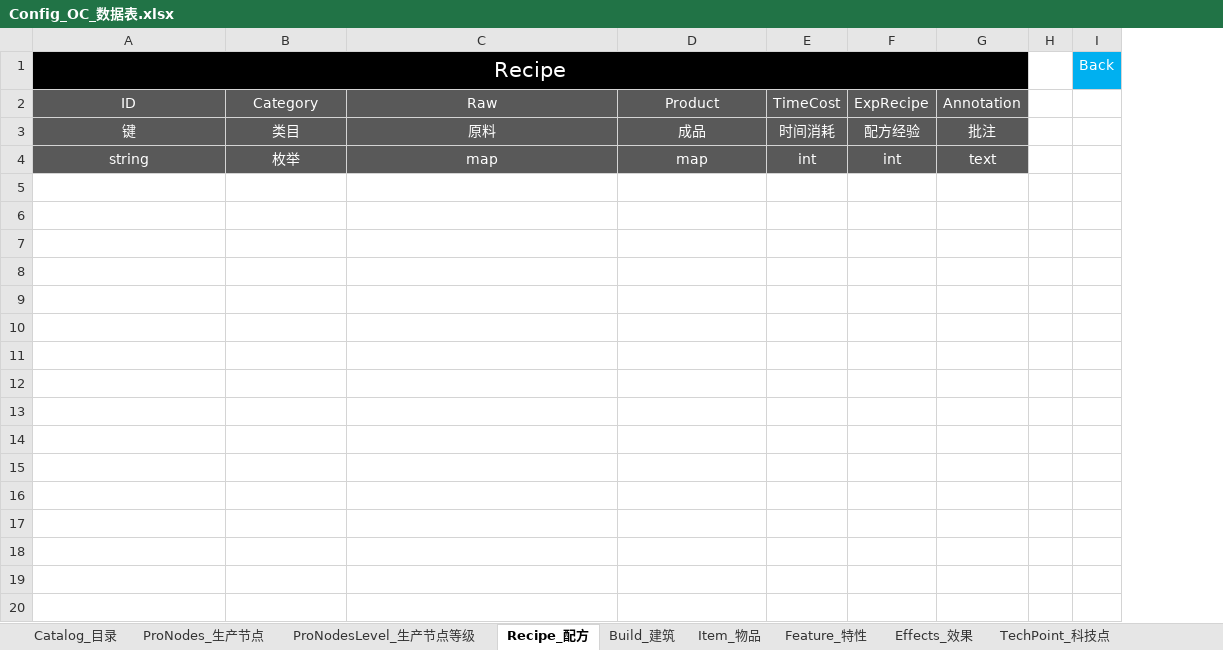
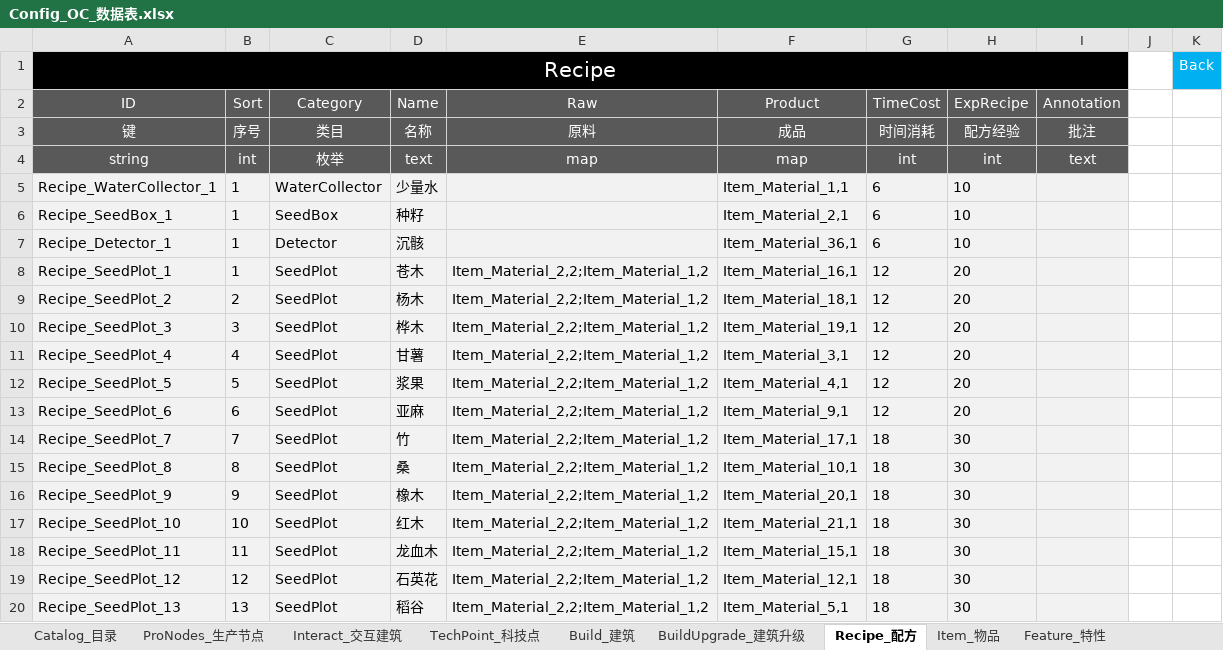
Before and after one commit to ssh555/ProjectOC, an Excel workbook: ExternProject/_EXE/DataToBinary/DataTable/Config_OC_数据表.xlsx, sheet Recipe_配方, drawn as a sheet; only a part is shown; values as stored, in another font and other column widths than the file's, no borders; the diff covers the shown part only; the diff names each change by its address in the sheet, - before the commit and + after, or states it on an @@ line.

```diff
--- a/ExternProject/_EXE/DataToBinary/DataTable/Config_OC_数据表.xlsx (sheet Recipe_配方)
+++ b/ExternProject/_EXE/DataToBinary/DataTable/Config_OC_数据表.xlsx (sheet Recipe_配方)
-sheet tab: ProNodesLevel_生产节点等级
+sheet tab: Interact_交互建筑
+sheet tab: BuildUpgrade_建筑升级
@@ sheet tab order changed: Catalog_目录 | ProNodes_生产节点 | Interact_交互建筑 | TechPoint_科技点 | Build_建筑 | BuildUpgrade_建筑升级 | Recipe_配方 | Item_物品 | Feature_特性 @@
+column B (Sort), rows 3-4: 序号 | int
+column D (Name), rows 3-4: 名称 | text
+row 5: Recipe_WaterCollector_1 | 1 | WaterCollector | 少量水 |  | Item_Material_1,1 | 6 | 10
+row 6: Recipe_SeedBox_1 | 1 | SeedBox | 种籽 |  | Item_Material_2,1 | 6 | 10
+row 7: Recipe_Detector_1 | 1 | Detector | 沉骸 |  | Item_Material_36,1 | 6 | 10
+row 8: Recipe_SeedPlot_1 | 1 | SeedPlot | 苍木 | Item_Material_2,2;Item_Material_1,2 | Item_Material_16,1 | 12 | 20
+row 9: Recipe_SeedPlot_2 | 2 | SeedPlot | 杨木 | Item_Material_2,2;Item_Material_1,2 | Item_Material_18,1 | 12 | 20
+row 10: Recipe_SeedPlot_3 | 3 | SeedPlot | 桦木 | Item_Material_2,2;Item_Material_1,2 | Item_Material_19,1 | 12 | 20
+row 11: Recipe_SeedPlot_4 | 4 | SeedPlot | 甘薯 | Item_Material_2,2;Item_Material_1,2 | Item_Material_3,1 | 12 | 20
+row 12: Recipe_SeedPlot_5 | 5 | SeedPlot | 浆果 | Item_Material_2,2;Item_Material_1,2 | Item_Material_4,1 | 12 | 20
+row 13: Recipe_SeedPlot_6 | 6 | SeedPlot | 亚麻 | Item_Material_2,2;Item_Material_1,2 | Item_Material_9,1 | 12 | 20
+row 14: Recipe_SeedPlot_7 | 7 | SeedPlot | 竹 | Item_Material_2,2;Item_Material_1,2 | Item_Material_17,1 | 18 | 30
+row 15: Recipe_SeedPlot_8 | 8 | SeedPlot | 桑 | Item_Material_2,2;Item_Material_1,2 | Item_Material_10,1 | 18 | 30
+row 16: Recipe_SeedPlot_9 | 9 | SeedPlot | 橡木 | Item_Material_2,2;Item_Material_1,2 | Item_Material_20,1 | 18 | 30
+row 17: Recipe_SeedPlot_10 | 10 | SeedPlot | 红木 | Item_Material_2,2;Item_Material_1,2 | Item_Material_21,1 | 18 | 30
+row 18: Recipe_SeedPlot_11 | 11 | SeedPlot | 龙血木 | Item_Material_2,2;Item_Material_1,2 | Item_Material_15,1 | 18 | 30
+row 19: Recipe_SeedPlot_12 | 12 | SeedPlot | 石英花 | Item_Material_2,2;Item_Material_1,2 | Item_Material_12,1 | 18 | 30
+row 20: Recipe_SeedPlot_13 | 13 | SeedPlot | 稻谷 | Item_Material_2,2;Item_Material_1,2 | Item_Material_5,1 | 18 | 30
```
Also changed, not shown: 80 added rows elsewhere in this sheet, sheet Build_建筑, sheet TechPoint_科技点, sheet Item_物品, sheet ProNodes_生产节点, sheet Effects_效果, sheet Feature_特性, 1 more sheet, 17 other files.
